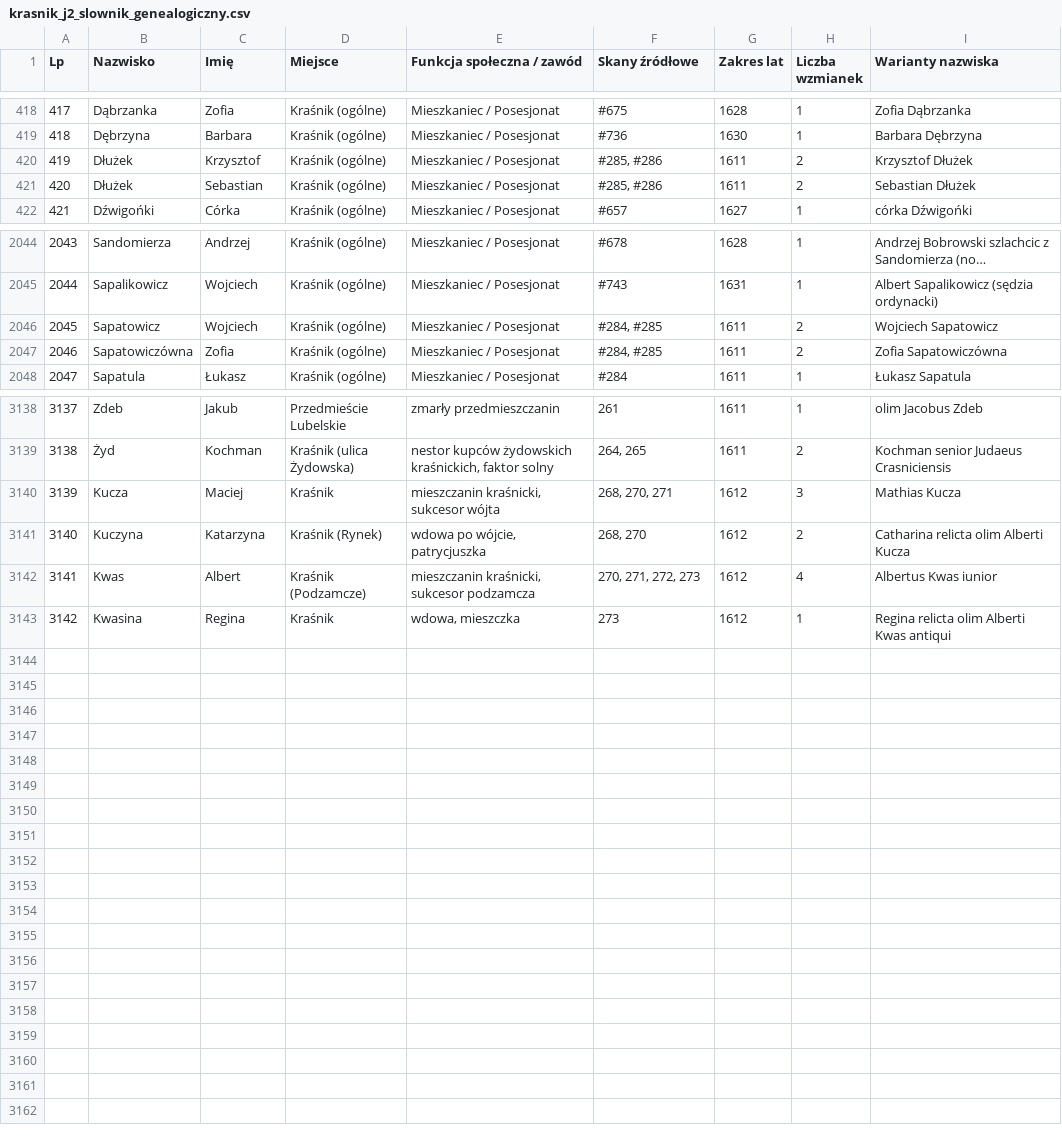
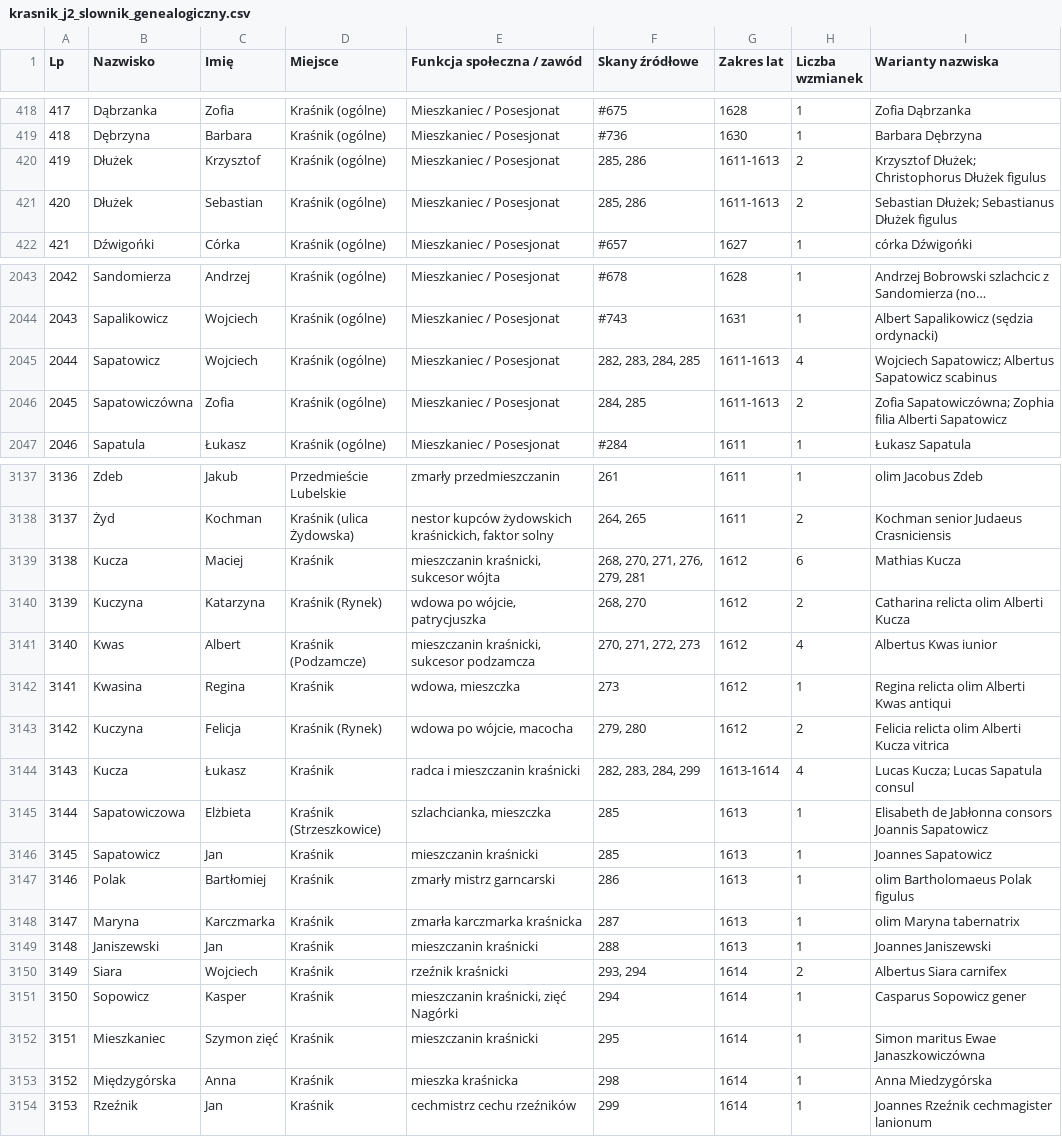
Before and after one commit to Uriel9191/Gen, a CSV file: krasnik_j2_slownik_genealogiczny.csv, drawn as a sheet; only a part is shown, gaps mark what is left out; long unchanged cells end in …; addresses are those after the commit; the diff covers the shown part only; the diff names each change by its address in the sheet, - before the commit and + after, or states it on an @@ line.

Commit message:
feat(j2): Wdrożenie Partii 12 (skany 276-300, 1612-1614 r.) - 3153 profile Wariant 2, karty 45-48

```diff
--- a/krasnik_j2_slownik_genealogiczny.csv
+++ b/krasnik_j2_slownik_genealogiczny.csv
-F420:F421 (Skany źródłowe): #285, #286
+F420:F421 (Skany źródłowe): 285, 286
-G420:G421 (Zakres lat): 1611
+G420:G421 (Zakres lat): 1611-1613
-I420 (Warianty nazwiska): Krzysztof Dłużek
+I420 (Warianty nazwiska): Krzysztof Dłużek; Christophorus Dłużek figulus
-I421 (Warianty nazwiska): Sebastian Dłużek
+I421 (Warianty nazwiska): Sebastian Dłużek; Sebastianus Dłużek figulus
@@ column A (Lp) renumbered between rows 680 and 3142 @@
-F2045 (Skany źródłowe): #284, #285
+F2045 (Skany źródłowe): 282, 283, 284, 285
-G2045:G2046 (Zakres lat): 1611
+G2045:G2046 (Zakres lat): 1611-1613
-H2045 (Liczba wzmianek): 2
+H2045 (Liczba wzmianek): 4
-I2045 (Warianty nazwiska): Wojciech Sapatowicz
+I2045 (Warianty nazwiska): Wojciech Sapatowicz; Albertus Sapatowicz scabinus
-F2046 (Skany źródłowe): #284, #285
+F2046 (Skany źródłowe): 284, 285
-I2046 (Warianty nazwiska): Zofia Sapatowiczówna
+I2046 (Warianty nazwiska): Zofia Sapatowiczówna; Zophia filia Alberti Sapatowicz
-F3139 (Skany źródłowe): 268, 270, 271
+F3139 (Skany źródłowe): 268, 270, 271, 276, 279, 281
-H3139 (Liczba wzmianek): 3
+H3139 (Liczba wzmianek): 6
+row 3143: 3142 | Kuczyna | Felicja | Kraśnik (Rynek) | wdowa po wójcie, macocha | 279, 280 | 1612 | 2 | Felicia relicta olim Alberti Kucza vitrica
+row 3144: 3143 | Kucza | Łukasz | Kraśnik | radca i mieszczanin kraśnicki | 282, 283, 284, 299 | 1613-1614 | 4 | Lucas Kucza; Lucas Sapatula consul
+row 3145: 3144 | Sapatowiczowa | Elżbieta | Kraśnik (Strzeszkowice) | szlachcianka, mieszczka | 285 | 1613 | 1 | Elisabeth de Jabłonna consors Joannis Sapatowicz
+row 3146: 3145 | Sapatowicz | Jan | Kraśnik | mieszczanin kraśnicki | 285 | 1613 | 1 | Joannes Sapatowicz
+row 3147: 3146 | Polak | Bartłomiej | Kraśnik | zmarły mistrz garncarski | 286 | 1613 | 1 | olim Bartholomaeus Polak figulus
+row 3148: 3147 | Maryna | Karczmarka | Kraśnik | zmarła karczmarka kraśnicka | 287 | 1613 | 1 | olim Maryna tabernatrix
+row 3149: 3148 | Janiszewski | Jan | Kraśnik | mieszczanin kraśnicki | 288 | 1613 | 1 | Joannes Janiszewski
+row 3150: 3149 | Siara | Wojciech | Kraśnik | rzeźnik kraśnicki | 293, 294 | 1614 | 2 | Albertus Siara carnifex
+row 3151: 3150 | Sopowicz | Kasper | Kraśnik | mieszczanin kraśnicki, zięć Nagórki | 294 | 1614 | 1 | Casparus Sopowicz gener
+row 3152: 3151 | Mieszkaniec | Szymon zięć | Kraśnik | mieszczanin kraśnicki | 295 | 1614 | 1 | Simon maritus Ewae Janaszkowiczówna
+row 3153: 3152 | Międzygórska | Anna | Kraśnik | mieszka kraśnicka | 298 | 1614 | 1 | Anna Miedzygórska
+row 3154: 3153 | Rzeźnik | Jan | Kraśnik | cechmistrz cechu rzeźników | 299 | 1614 | 1 | Joannes Rzeźnik cechmagister lanionum
```
Also changed, not shown: 1 removed row and 67 edited cells elsewhere in this file, 2 other files.
